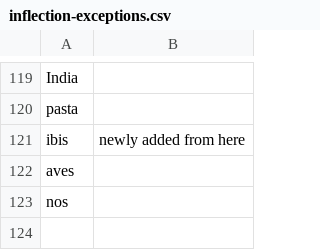
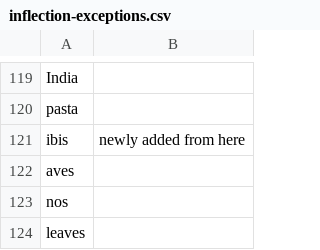
Before and after one commit to cidgoh/LexMapr, a CSV file: lexmapr/resources/inflection-exceptions.csv, drawn as a sheet; only a part is shown, gaps mark what is left out; the diff names each change by its address in the sheet, - before the commit and + after, or states it on an @@ line.

Commit message:
Update resources

```diff
--- a/lexmapr/resources/inflection-exceptions.csv
+++ b/lexmapr/resources/inflection-exceptions.csv
+row 124: leaves
```
